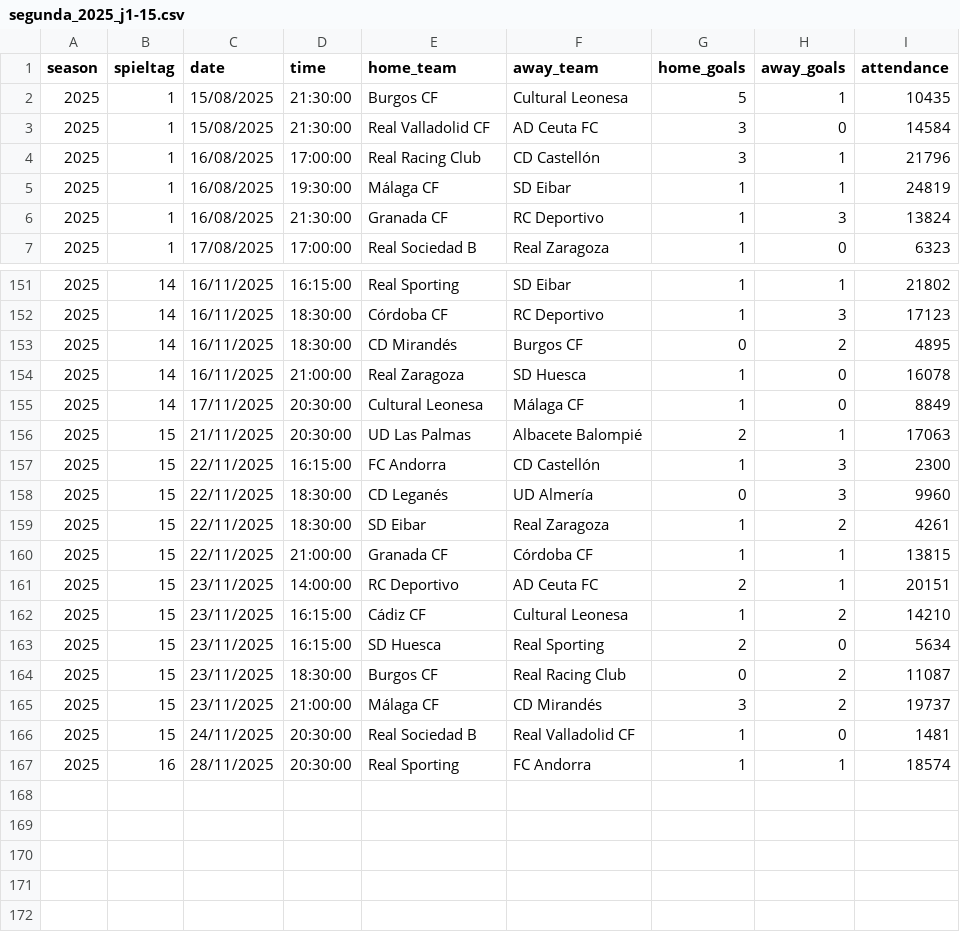
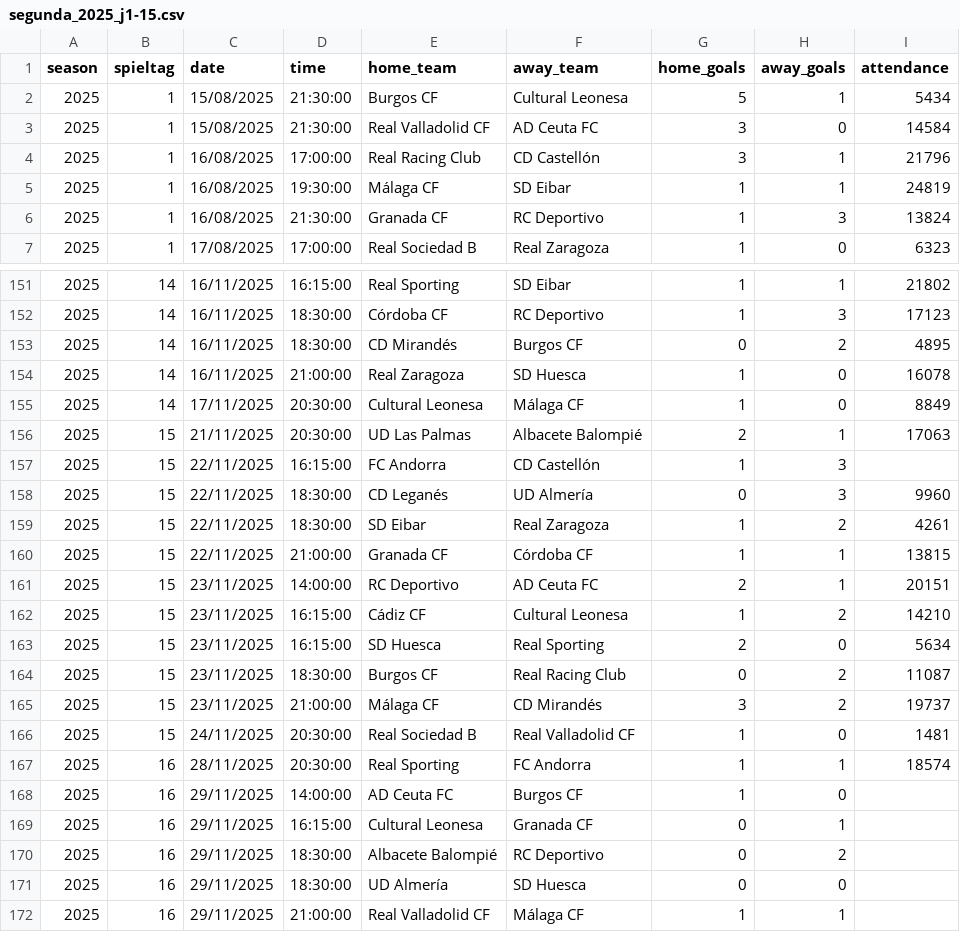
Before and after one commit to jdiegots/aforolab, a CSV file: public/data/matches/segunda_2025_j1-15.csv, drawn as a sheet; only a part is shown, gaps mark what is left out.

Commit message:
chore: actualizar datos Transfermarkt

```diff
--- a/public/data/matches/segunda_2025_j1-15.csv
+++ b/public/data/matches/segunda_2025_j1-15.csv
@@ -1,3 +1,3 @@
 season,spieltag,date,time,home_team,away_team,home_goals,away_goals,attendance
-2025,1,15/08/2025,21:30:00,Burgos CF,Cultural Leonesa,5,1,10435
+2025,1,15/08/2025,21:30:00,Burgos CF,Cultural Leonesa,5,1,5434
 2025,1,15/08/2025,21:30:00,Real Valladolid CF,AD Ceuta FC,3,0,14584
@@ -156,3 +156,3 @@ season,spieltag,date,time,home_team,away_team,home_goals,away_goals,attendance
 2025,15,21/11/2025,20:30:00,UD Las Palmas,Albacete Balompié,2,1,17063
-2025,15,22/11/2025,16:15:00,FC Andorra,CD Castellón,1,3,2300
+2025,15,22/11/2025,16:15:00,FC Andorra,CD Castellón,1,3,
 2025,15,22/11/2025,18:30:00,CD Leganés,UD Almería,0,3,9960
@@ -167 +167,6 @@ season,spieltag,date,time,home_team,away_team,home_goals,away_goals,attendance
 2025,16,28/11/2025,20:30:00,Real Sporting,FC Andorra,1,1,18574
+2025,16,29/11/2025,14:00:00,AD Ceuta FC,Burgos CF,1,0,
+2025,16,29/11/2025,16:15:00,Cultural Leonesa,Granada CF,0,1,
+2025,16,29/11/2025,18:30:00,Albacete Balompié,RC Deportivo,0,2,
+2025,16,29/11/2025,18:30:00,UD Almería,SD Huesca,0,0,
+2025,16,29/11/2025,21:00:00,Real Valladolid CF,Málaga CF,1,1,
```
